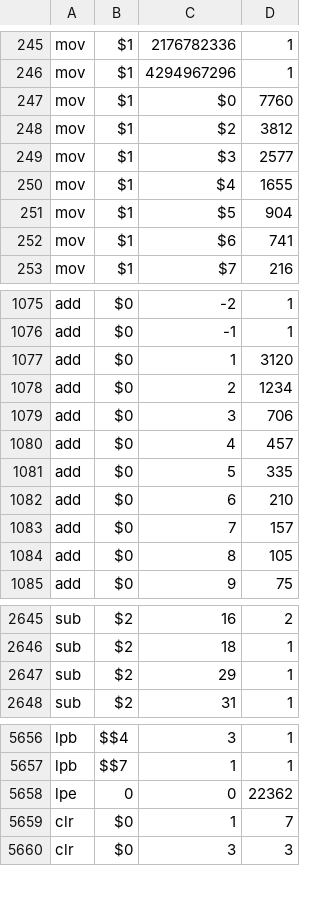
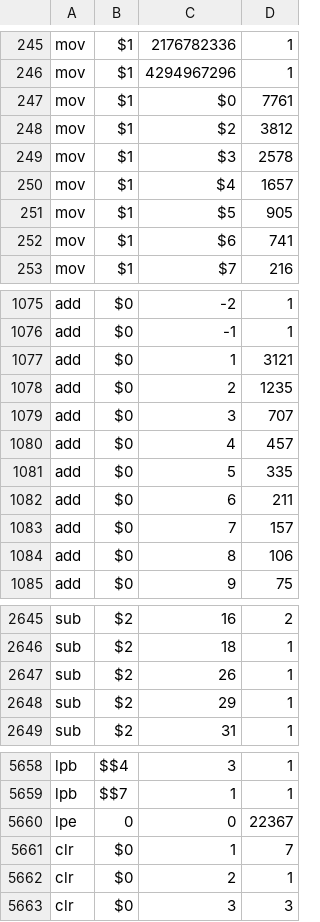
Before and after one commit to ckrause/loda, a CSV file: stats/operation_counts.csv, drawn as a sheet; only a part is shown, gaps mark what is left out; the diff covers the shown part only.

```diff
--- a/stats/operation_counts.csv
+++ b/stats/operation_counts.csv
@@ -246,7 +246,7 @@ mov,$1,2176782336,1
 mov,$1,4294967296,1
-mov,$1,$0,7760
+mov,$1,$0,7761
 mov,$1,$2,3812
-mov,$1,$3,2577
-mov,$1,$4,1655
-mov,$1,$5,904
+mov,$1,$3,2578
+mov,$1,$4,1657
+mov,$1,$5,905
 mov,$1,$6,741
@@ -1076,10 +1076,10 @@ add,$0,-2,1
 add,$0,-1,1
-add,$0,1,3120
-add,$0,2,1234
-add,$0,3,706
+add,$0,1,3121
+add,$0,2,1235
+add,$0,3,707
 add,$0,4,457
 add,$0,5,335
-add,$0,6,210
+add,$0,6,211
 add,$0,7,157
-add,$0,8,105
+add,$0,8,106
 add,$0,9,75
@@ -2646,2 +2646,3 @@ sub,$2,16,2
 sub,$2,18,1
+sub,$2,26,1
 sub,$2,29,1
@@ -5657,4 +5659,5 @@ lpb,$$4,3,1
 lpb,$$7,1,1
-lpe,0,0,22362
+lpe,0,0,22367
 clr,$0,1,7
+clr,$0,2,1
 clr,$0,3,3
```
Also changed, not shown: 1 added row and 112 edited cells elsewhere in this file, stats/constant_counts.csv, stats/program_lengths.csv, 27 other files.
